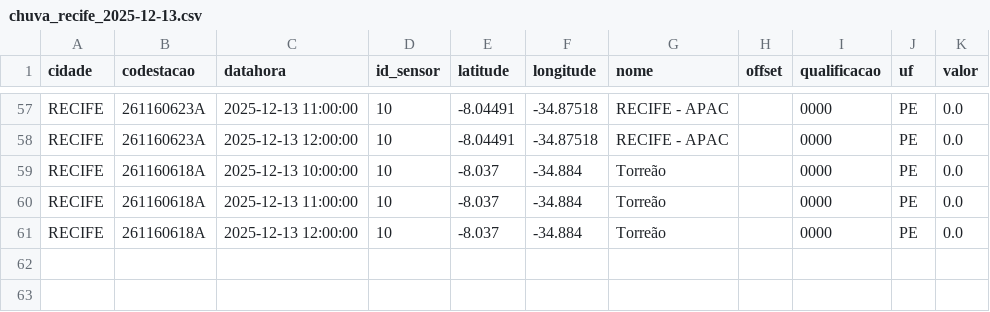
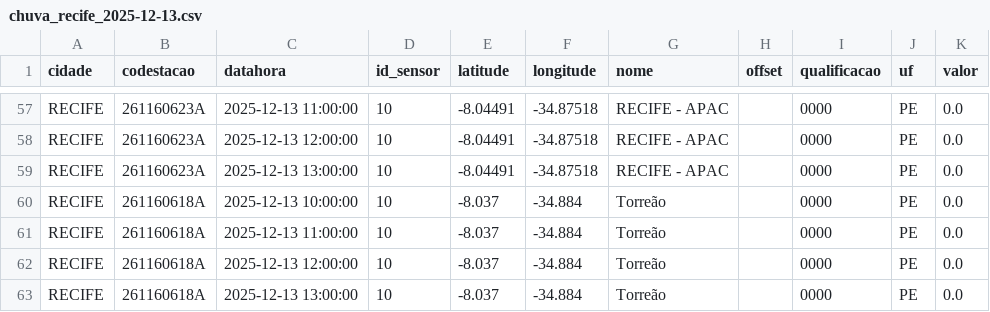
Before and after one commit to RafaellaB/Diagramas-de-risco-din-mico_01, a CSV file: chuva_recife_2025-12-13.csv, drawn as a sheet; only a part is shown, gaps mark what is left out; the diff names each change by its address in the sheet, - before the commit and + after, or states it on an @@ line.

```diff
--- a/chuva_recife_2025-12-13.csv
+++ b/chuva_recife_2025-12-13.csv
+row 59: RECIFE | 261160623A | 2025-12-13 13:00:00 | 10 | -8.04491 | -34.87518 | RECIFE - APAC |  | 0000 | PE | 0.0
+row 63: RECIFE | 261160618A | 2025-12-13 13:00:00 | 10 | -8.037 | -34.884 | Torreão |  | 0000 | PE | 0.0
```
